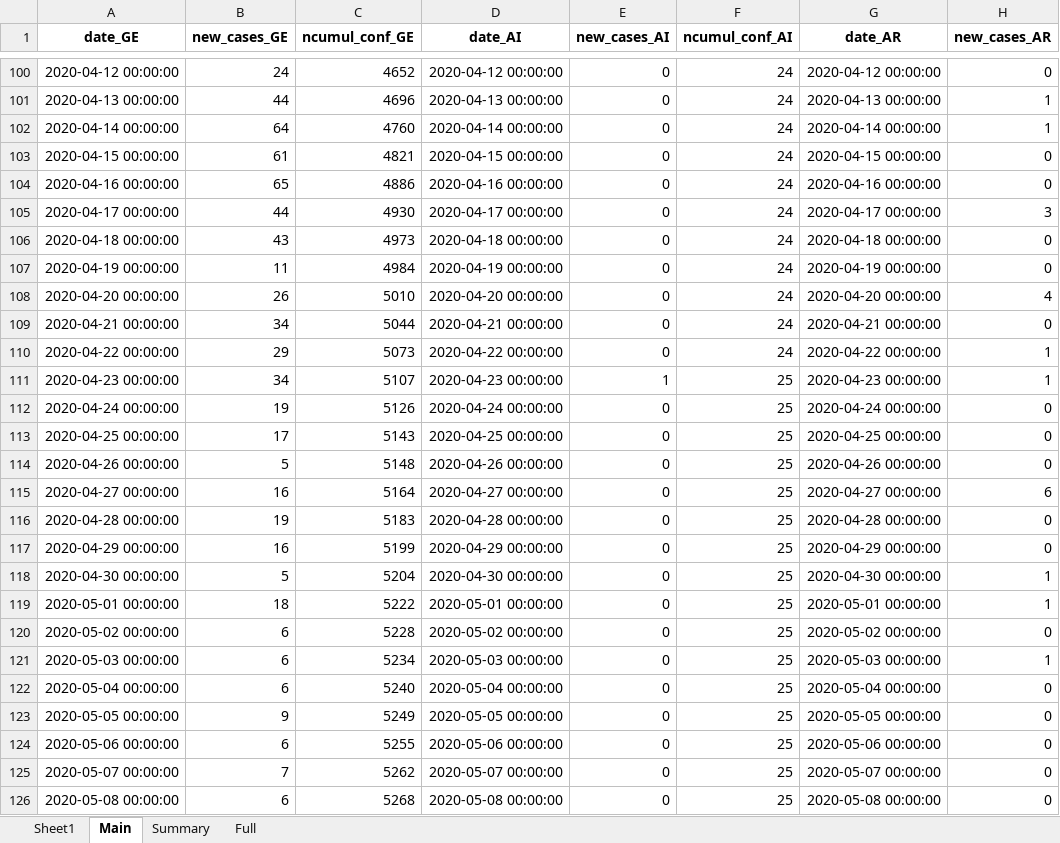
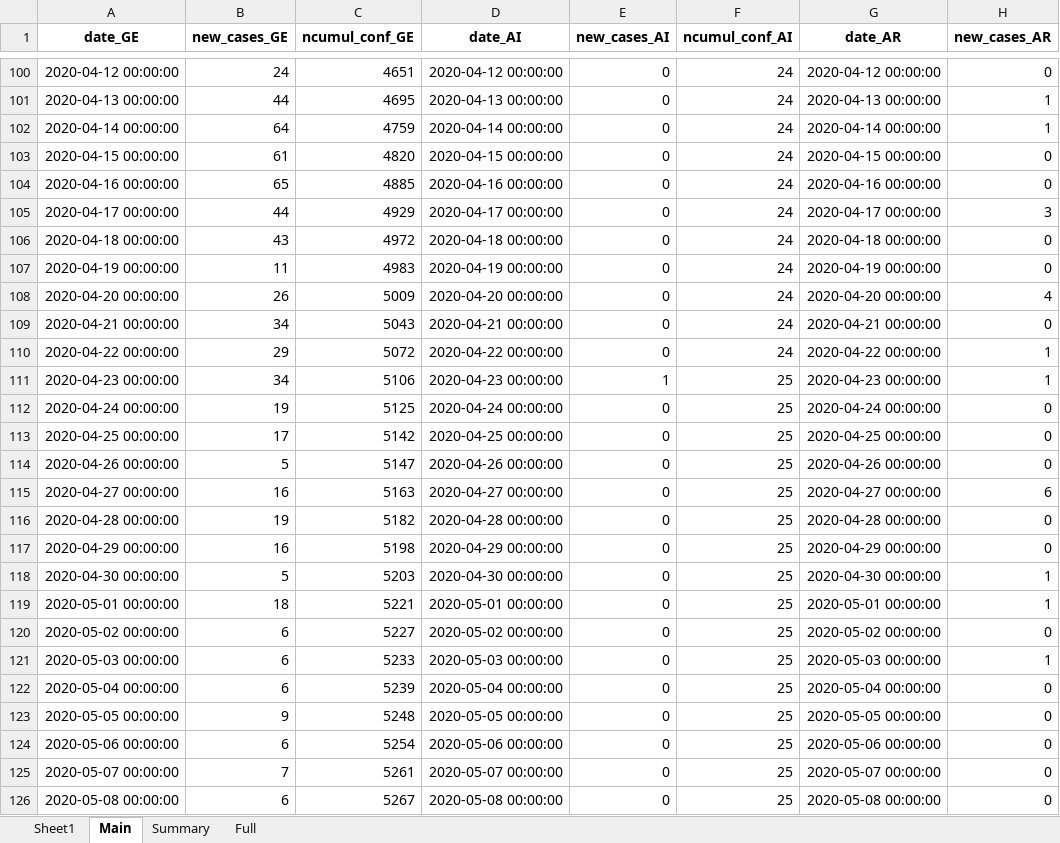
Before and after one commit to esolodko/p1_pub, an Excel workbook: xlsx_data/COVID19_Fallzahlen_CH.xlsx, sheet Main, drawn as a sheet; only a part is shown, gaps mark what is left out; values as stored, in another font and other column widths than the file's, no borders; the diff covers the shown part only; the diff names each change by its address in the sheet, - before the commit and + after, or states it on an @@ line.

```diff
--- a/xlsx_data/COVID19_Fallzahlen_CH.xlsx (sheet Main)
+++ b/xlsx_data/COVID19_Fallzahlen_CH.xlsx (sheet Main)
-C100 (ncumul_conf_GE): 4652
+C100 (ncumul_conf_GE): 4651
-C101 (ncumul_conf_GE): 4696
+C101 (ncumul_conf_GE): 4695
-C102 (ncumul_conf_GE): 4760
+C102 (ncumul_conf_GE): 4759
-C103 (ncumul_conf_GE): 4821
+C103 (ncumul_conf_GE): 4820
-C104 (ncumul_conf_GE): 4886
+C104 (ncumul_conf_GE): 4885
-C105 (ncumul_conf_GE): 4930
+C105 (ncumul_conf_GE): 4929
-C106 (ncumul_conf_GE): 4973
+C106 (ncumul_conf_GE): 4972
-C107 (ncumul_conf_GE): 4984
+C107 (ncumul_conf_GE): 4983
-C108 (ncumul_conf_GE): 5010
+C108 (ncumul_conf_GE): 5009
-C109 (ncumul_conf_GE): 5044
+C109 (ncumul_conf_GE): 5043
-C110 (ncumul_conf_GE): 5073
+C110 (ncumul_conf_GE): 5072
-C111 (ncumul_conf_GE): 5107
+C111 (ncumul_conf_GE): 5106
-C112 (ncumul_conf_GE): 5126
+C112 (ncumul_conf_GE): 5125
-C113 (ncumul_conf_GE): 5143
+C113 (ncumul_conf_GE): 5142
-C114 (ncumul_conf_GE): 5148
+C114 (ncumul_conf_GE): 5147
-C115 (ncumul_conf_GE): 5164
+C115 (ncumul_conf_GE): 5163
-C116 (ncumul_conf_GE): 5183
+C116 (ncumul_conf_GE): 5182
-C117 (ncumul_conf_GE): 5199
+C117 (ncumul_conf_GE): 5198
-C118 (ncumul_conf_GE): 5204
+C118 (ncumul_conf_GE): 5203
-C119 (ncumul_conf_GE): 5222
+C119 (ncumul_conf_GE): 5221
-C120 (ncumul_conf_GE): 5228
+C120 (ncumul_conf_GE): 5227
-C121 (ncumul_conf_GE): 5234
+C121 (ncumul_conf_GE): 5233
-C122 (ncumul_conf_GE): 5240
+C122 (ncumul_conf_GE): 5239
-C123 (ncumul_conf_GE): 5249
+C123 (ncumul_conf_GE): 5248
-C124 (ncumul_conf_GE): 5255
+C124 (ncumul_conf_GE): 5254
-C125 (ncumul_conf_GE): 5262
+C125 (ncumul_conf_GE): 5261
-C126 (ncumul_conf_GE): 5268
+C126 (ncumul_conf_GE): 5267
```
Also changed, not shown: 1 added row and 370 edited cells elsewhere in this sheet, sheet Summary, sheet Full.
